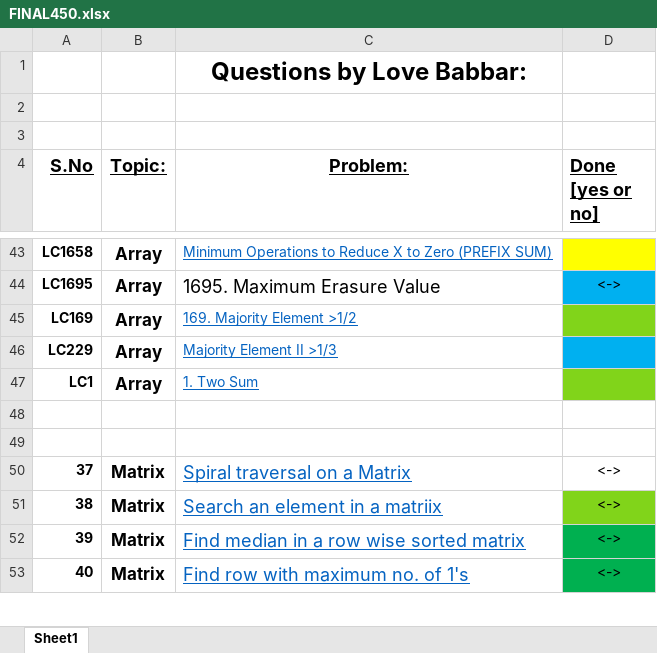
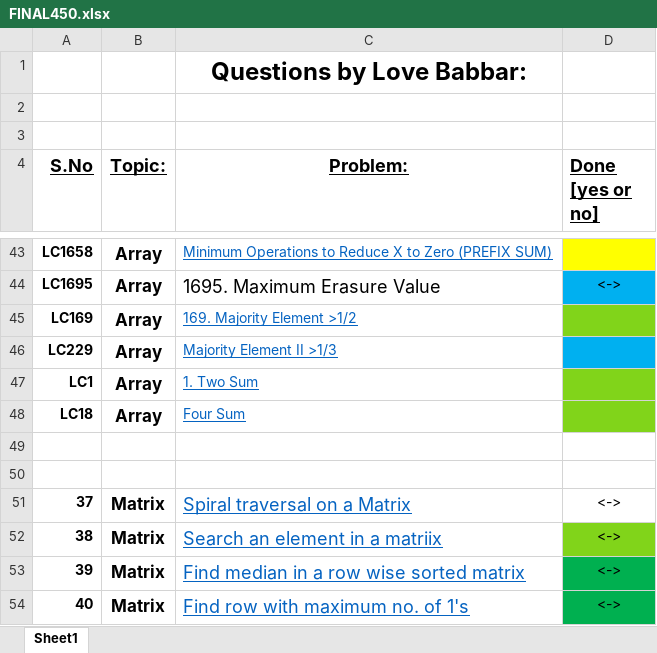
Before and after one commit to aryanagrawal22/DSA-Problem-Solving, an Excel workbook: FINAL450.xlsx, sheet Sheet1, drawn as a sheet; only a part is shown, gaps mark what is left out; values as stored, in another font and other column widths than the file's, no borders; the diff names each change by its address in the sheet, - before the commit and + after, or states it on an @@ line.

```diff
--- a/FINAL450.xlsx (sheet Sheet1)
+++ b/FINAL450.xlsx (sheet Sheet1)
+row 48: LC18 | Array | Four Sum
```
Also changed, not shown: 1 other file.
